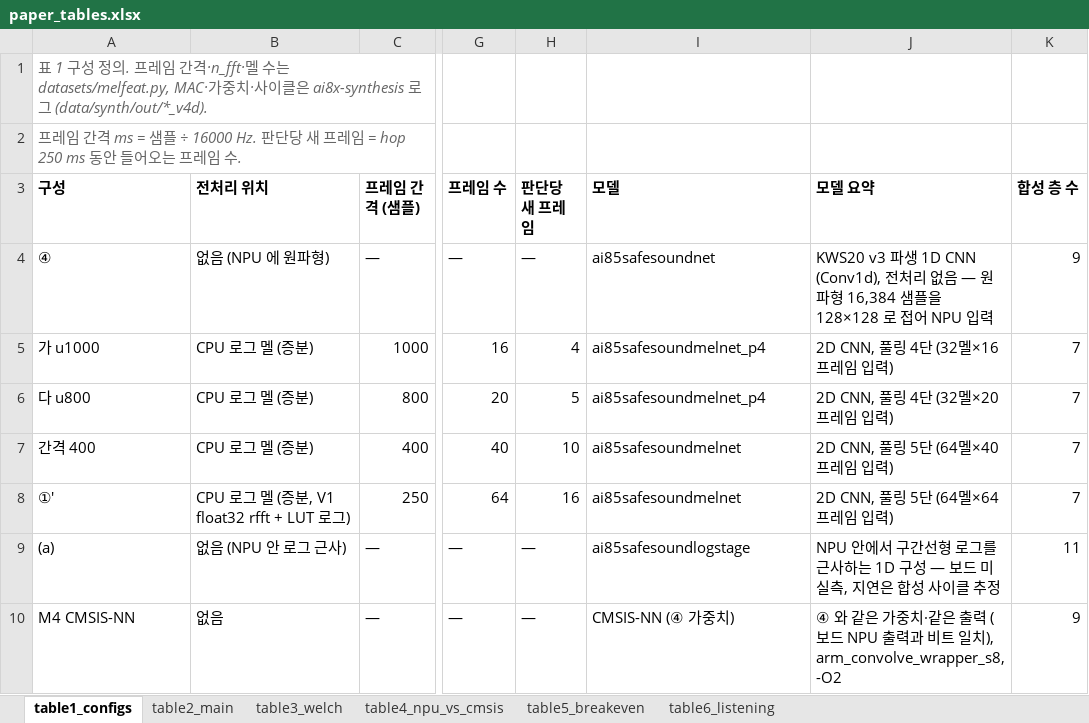
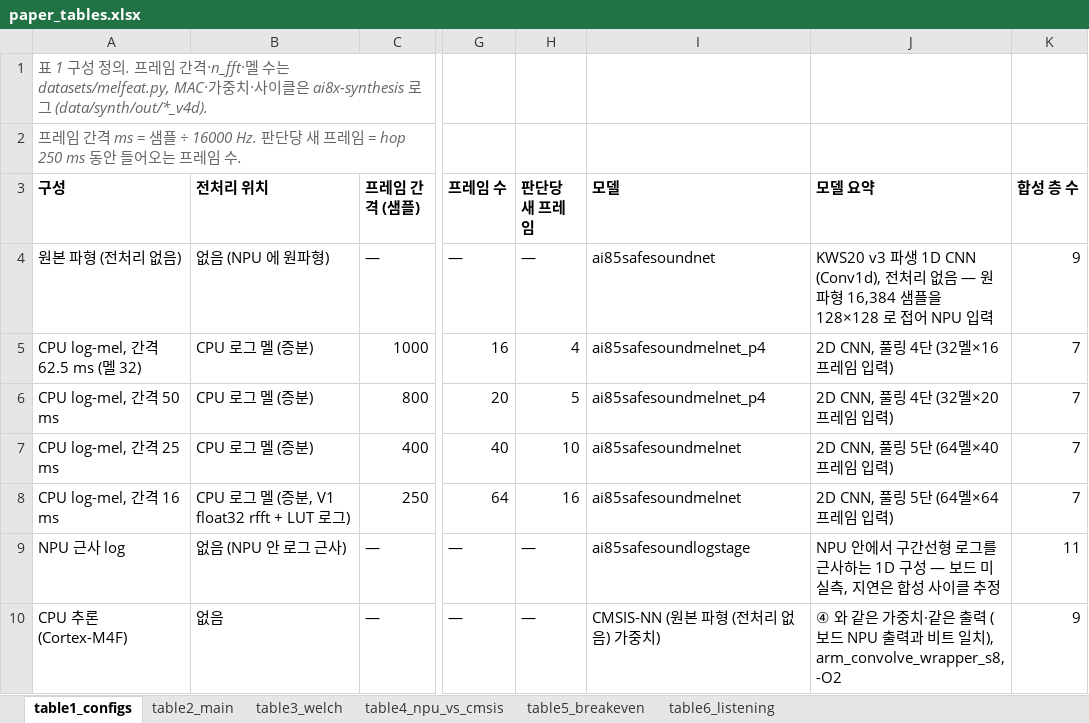
Before and after one commit to elponchis/max78000-proj, an Excel workbook: docs/paper/paper_tables.xlsx, sheet table1_configs, drawn as a sheet; only a part is shown, gaps mark what is left out; values as stored, in another font and other column widths than the file's, no borders; the diff names each change by its address in the sheet, - before the commit and + after, or states it on an @@ line.

```diff
--- a/docs/paper/paper_tables.xlsx (sheet table1_configs)
+++ b/docs/paper/paper_tables.xlsx (sheet table1_configs)
-A4 (구성): ④
+A4 (구성): 원본 파형 (전처리 없음)
-A5 (구성): 가 u1000
+A5 (구성): CPU log-mel, 간격 62.5 ms (멜 32)
-A6 (구성): 다 u800
+A6 (구성): CPU log-mel, 간격 50 ms
-A7 (구성): 간격 400
+A7 (구성): CPU log-mel, 간격 25 ms
-A8 (구성): ①′
+A8 (구성): CPU log-mel, 간격 16 ms
-A9 (구성): (a)
+A9 (구성): NPU 근사 log
-A10 (구성): M4 CMSIS-NN
+A10 (구성): CPU 추론 (Cortex-M4F)
-I10 (모델): CMSIS-NN (④ 가중치)
+I10 (모델): CMSIS-NN (원본 파형 (전처리 없음) 가중치)
```
Also changed, not shown: sheet table2_main, sheet table3_welch, sheet table5_breakeven, sheet table4_npu_vs_cmsis, 24 other files.
